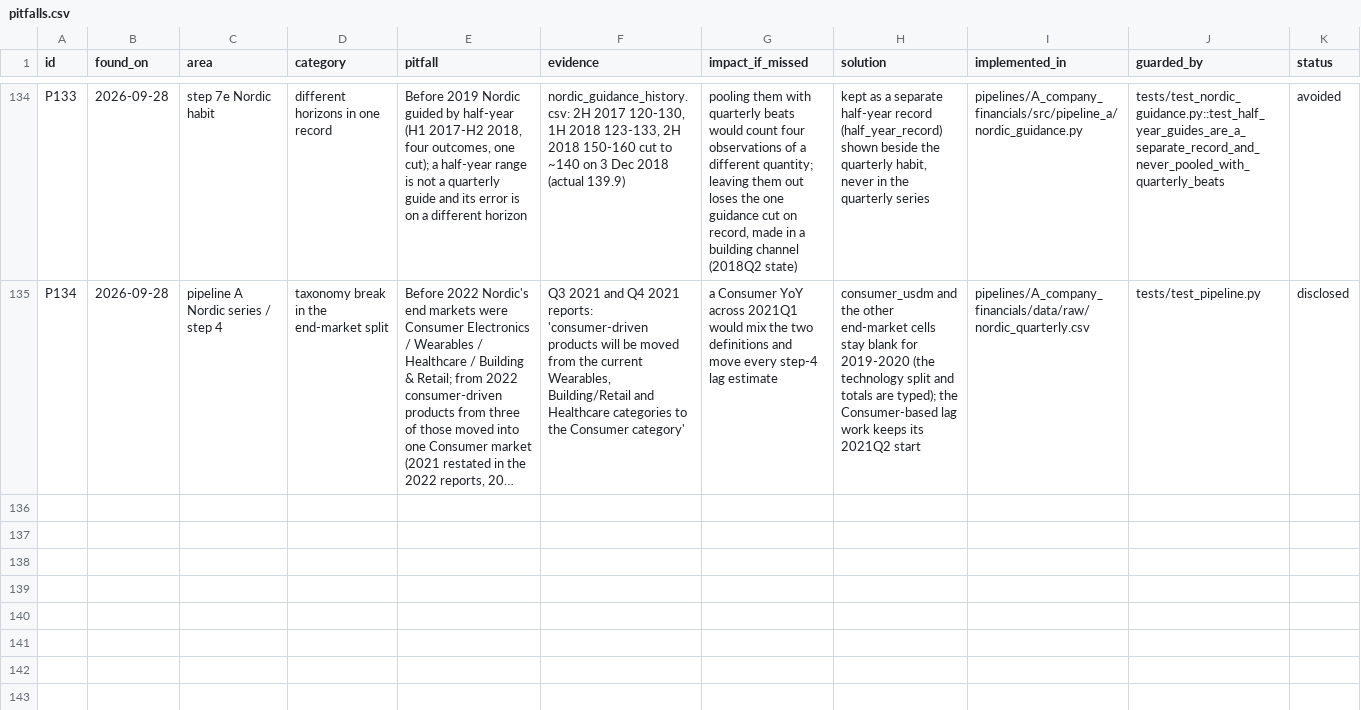
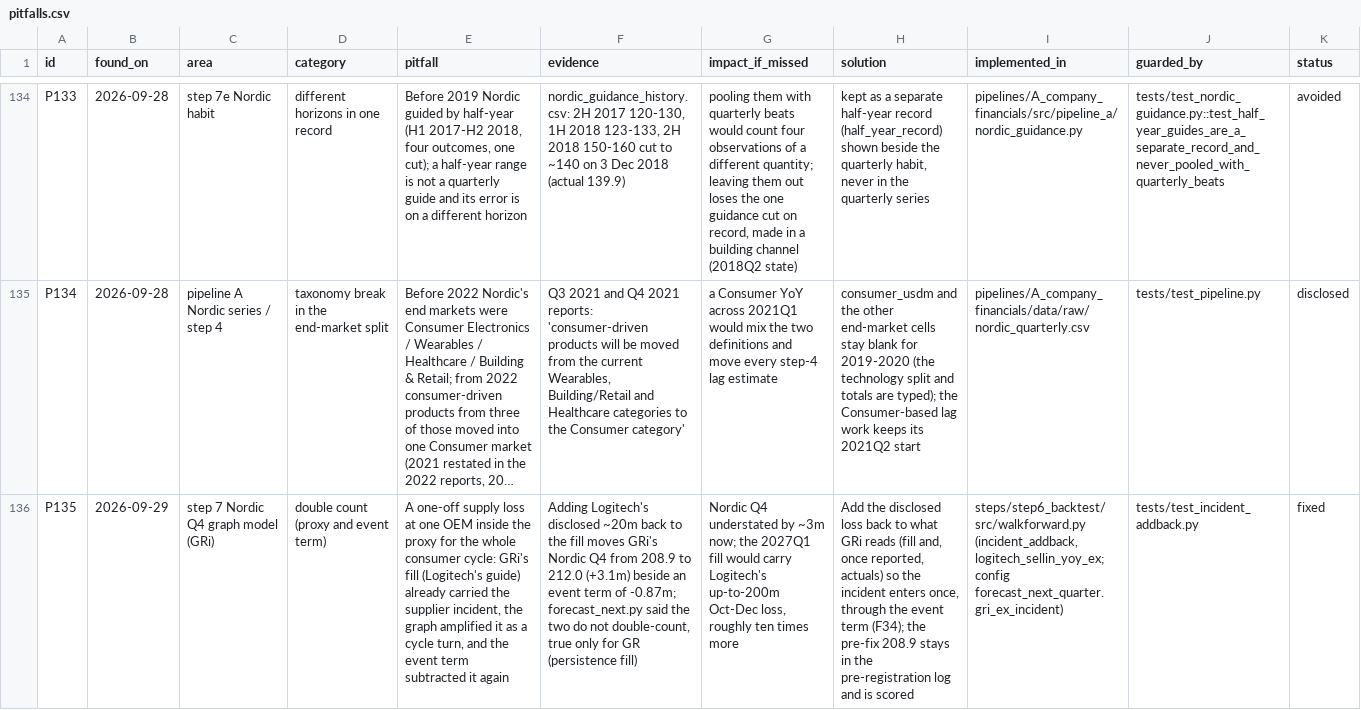
Before and after one commit to siqizhu-uk/case_study_supply_chain, a CSV file: audit/pitfalls.csv, drawn as a sheet; only a part is shown, gaps mark what is left out; long unchanged cells end in …; the diff names each change by its address in the sheet, - before the commit and + after, or states it on an @@ line.

```diff
--- a/audit/pitfalls.csv
+++ b/audit/pitfalls.csv
+row 136: P135 | 2026-09-29 | step 7 Nordic Q4 graph model (GRi) | double count (proxy and event term) | A one-off supply loss at one OEM inside the proxy for the whole consumer cycle: GRi's fill (Logitech's guide) already carried the supplier incident, the graph amplified it as a cycle turn, and the event term subtracted it again | Adding Logitech's disclosed ~20m back to the fill moves GRi's Nordic Q4 from 208.9 to 212.0 (+3.1m) beside an event term of -0.87m; forecast_next.py said the two do not double-count, true only for GR (persistence fill) | Nordic Q4 understated by ~3m now; the 2027Q1 fill would carry Logitech's up-to-200m Oct-Dec loss, roughly ten times more | Add the disclosed loss back to what GRi reads (fill and, once reported, actuals) so the incident enters once, through the event term (F34); the pre-fix 208.9 stays in the pre-registration log and is scored | steps/step6_backtest/src/walkforward.py (incident_addback, logitech_sellin_yoy_ex; config forecast_next_quarter.gri_ex_incident) | tests/test_incident_addback.py | fixed
```
Also changed, not shown: outputs/forecast_next_quarter.csv, outputs/scenarios.csv, 26 other files.
